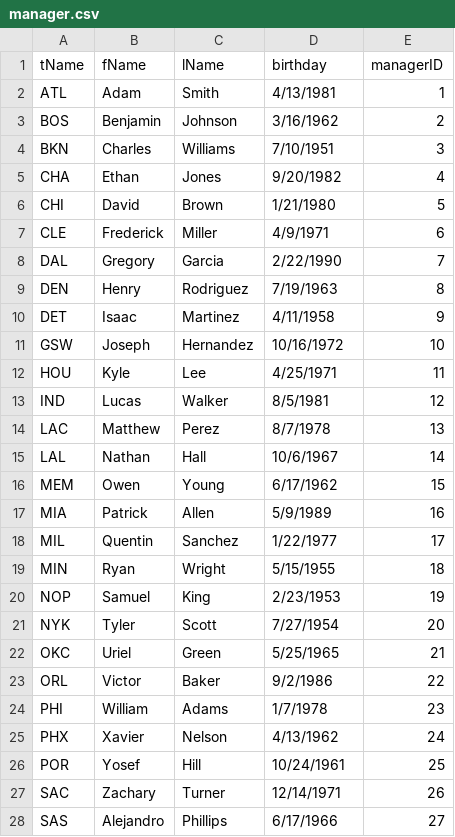
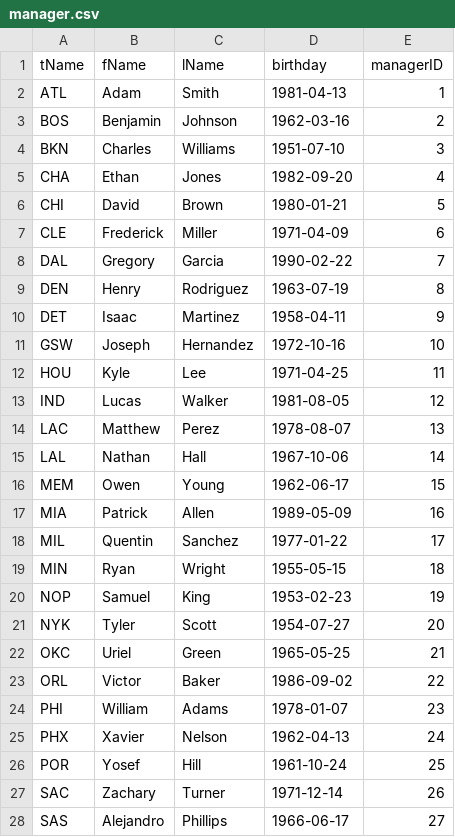
Before and after one commit to SamB133/BasketballDatabase, a CSV file: data/manager.csv, drawn as a sheet; only a part is shown; the diff covers the shown part only.

Commit message:
update date format

```diff
--- a/data/manager.csv
+++ b/data/manager.csv
@@ -1,28 +1,28 @@
 tName,fName,lName,birthday,managerID
-ATL,Adam,Smith,4/13/1981,1
-BOS,Benjamin,Johnson,3/16/1962,2
-BKN,Charles,Williams,7/10/1951,3
-CHA,Ethan,Jones,9/20/1982,4
-CHI,David,Brown,1/21/1980,5
-CLE,Frederick,Miller,4/9/1971,6
-DAL,Gregory,Garcia,2/22/1990,7
-DEN,Henry,Rodriguez,7/19/1963,8
-DET,Isaac,Martinez,4/11/1958,9
-GSW,Joseph,Hernandez,10/16/1972,10
-HOU,Kyle,Lee,4/25/1971,11
-IND,Lucas,Walker,8/5/1981,12
-LAC,Matthew,Perez,8/7/1978,13
-LAL,Nathan,Hall,10/6/1967,14
-MEM,Owen,Young,6/17/1962,15
-MIA,Patrick,Allen,5/9/1989,16
-MIL,Quentin,Sanchez,1/22/1977,17
-MIN,Ryan,Wright,5/15/1955,18
-NOP,Samuel,King,2/23/1953,19
-NYK,Tyler,Scott,7/27/1954,20
-OKC,Uriel,Green,5/25/1965,21
-ORL,Victor,Baker,9/2/1986,22
-PHI,William,Adams,1/7/1978,23
-PHX,Xavier,Nelson,4/13/1962,24
-POR,Yosef,Hill,10/24/1961,25
-SAC,Zachary,Turner,12/14/1971,26
-SAS,Alejandro,Phillips,6/17/1966,27
+ATL,Adam,Smith,1981-04-13,1
+BOS,Benjamin,Johnson,1962-03-16,2
+BKN,Charles,Williams,1951-07-10,3
+CHA,Ethan,Jones,1982-09-20,4
+CHI,David,Brown,1980-01-21,5
+CLE,Frederick,Miller,1971-04-09,6
+DAL,Gregory,Garcia,1990-02-22,7
+DEN,Henry,Rodriguez,1963-07-19,8
+DET,Isaac,Martinez,1958-04-11,9
+GSW,Joseph,Hernandez,1972-10-16,10
+HOU,Kyle,Lee,1971-04-25,11
+IND,Lucas,Walker,1981-08-05,12
+LAC,Matthew,Perez,1978-08-07,13
+LAL,Nathan,Hall,1967-10-06,14
+MEM,Owen,Young,1962-06-17,15
+MIA,Patrick,Allen,1989-05-09,16
+MIL,Quentin,Sanchez,1977-01-22,17
+MIN,Ryan,Wright,1955-05-15,18
+NOP,Samuel,King,1953-02-23,19
+NYK,Tyler,Scott,1954-07-27,20
+OKC,Uriel,Green,1965-05-25,21
+ORL,Victor,Baker,1986-09-02,22
+PHI,William,Adams,1978-01-07,23
+PHX,Xavier,Nelson,1962-04-13,24
+POR,Yosef,Hill,1961-10-24,25
+SAC,Zachary,Turner,1971-12-14,26
+SAS,Alejandro,Phillips,1966-06-17,27
```
Also changed, not shown: 3 edited cells elsewhere in this file.
